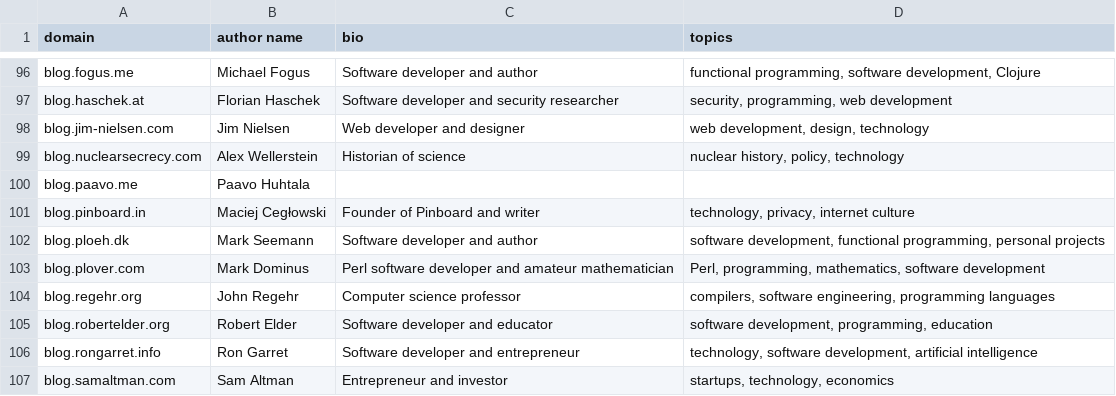
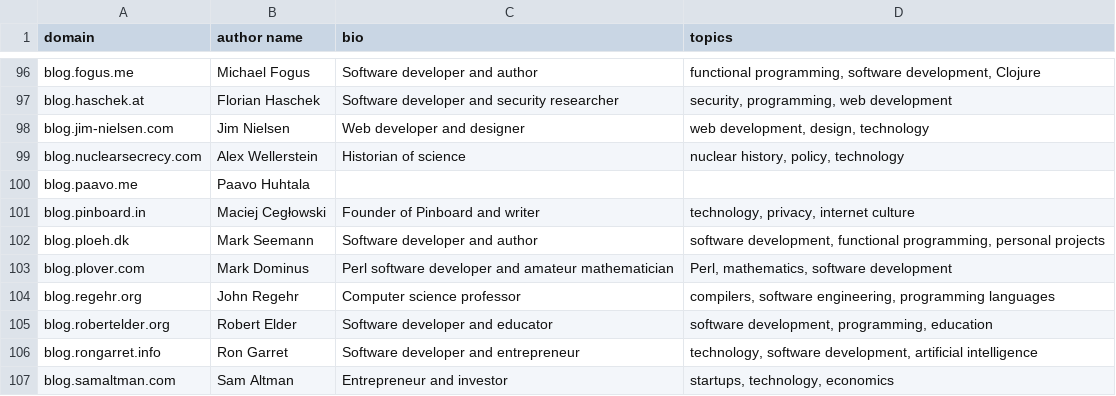
Before and after one commit to mtlynch/hn-popularity-contest-data, a CSV file: data/domains-meta.csv, drawn as a sheet; only a part is shown, gaps mark what is left out.

Commit message:
Fix topics

```diff
--- a/data/domains-meta.csv
+++ b/data/domains-meta.csv
@@ -102,3 +102,3 @@ blog.pinboard.in,Maciej Cegłowski,Founder of Pinboard and writer,"technology, p
 blog.ploeh.dk,Mark Seemann,Software developer and author,"software development, functional programming, personal projects"
-blog.plover.com,Mark Dominus,Perl software developer and amateur mathematician,"Perl, programming, mathematics, software development"
+blog.plover.com,Mark Dominus,Perl software developer and amateur mathematician,"Perl, mathematics, software development"
 blog.regehr.org,John Regehr,Computer science professor,"compilers, software engineering, programming languages"
```
